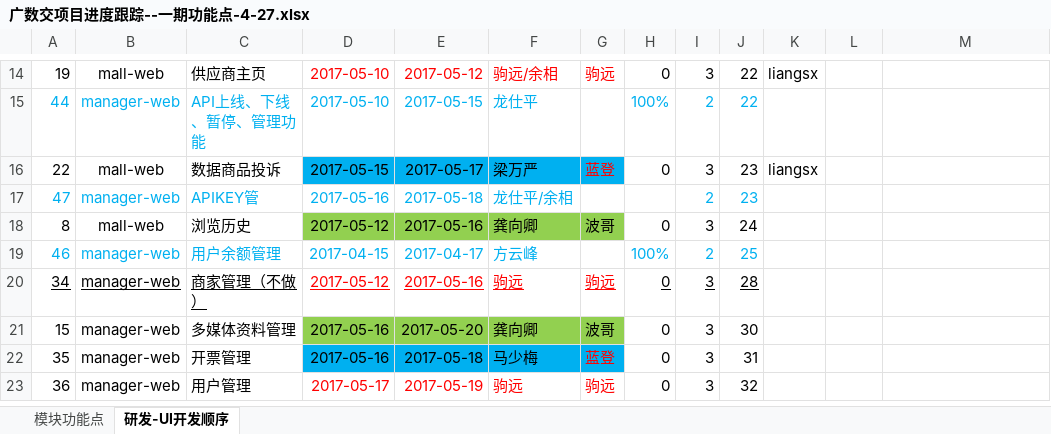
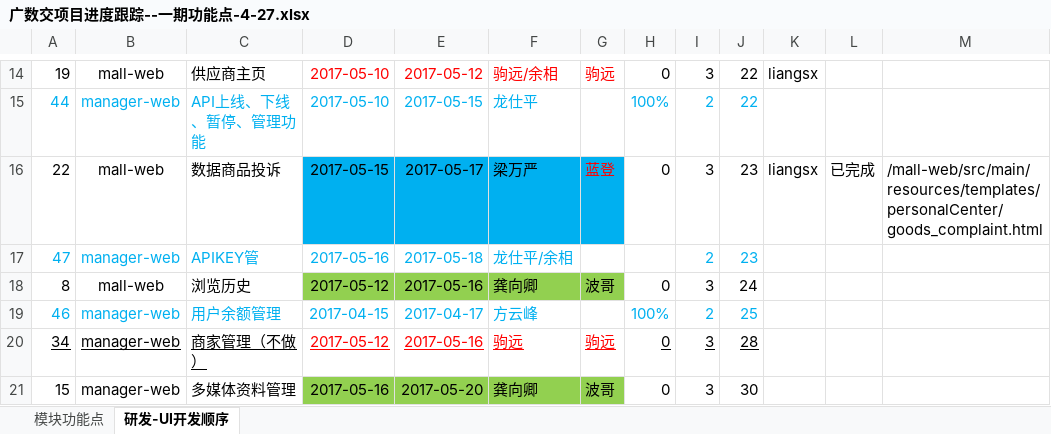
Before and after one commit to yaphy1988/data-exchange, an Excel workbook: mall-web/src/main/resources/templates/广数交项目进度跟踪--一期功能点-4-27.xlsx, sheet 研发-UI开发顺序, drawn as a sheet; only a part is shown, gaps mark what is left out; the shorter side is filled out with more unchanged rows; values as stored, in another font and other column widths than the file's, no borders; the diff names each change by its address in the sheet, - before the commit and + after, or states it on an @@ line.

Commit message:
进度表更新

```diff
--- a/mall-web/src/main/resources/templates/广数交项目进度跟踪--一期功能点-4-27.xlsx (sheet 研发-UI开发顺序)
+++ b/mall-web/src/main/resources/templates/广数交项目进度跟踪--一期功能点-4-27.xlsx (sheet 研发-UI开发顺序)
-L16: (empty)
+L16: 已完成
-M16: (empty)
+M16: /mall-web/src/main/resources/templates/personalCenter/goods_complaint.html
```
